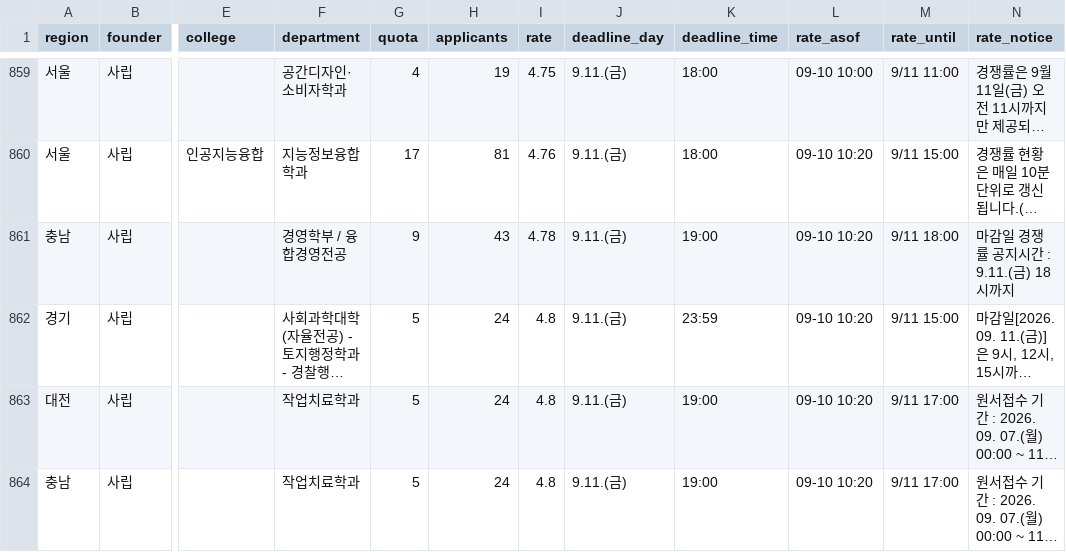
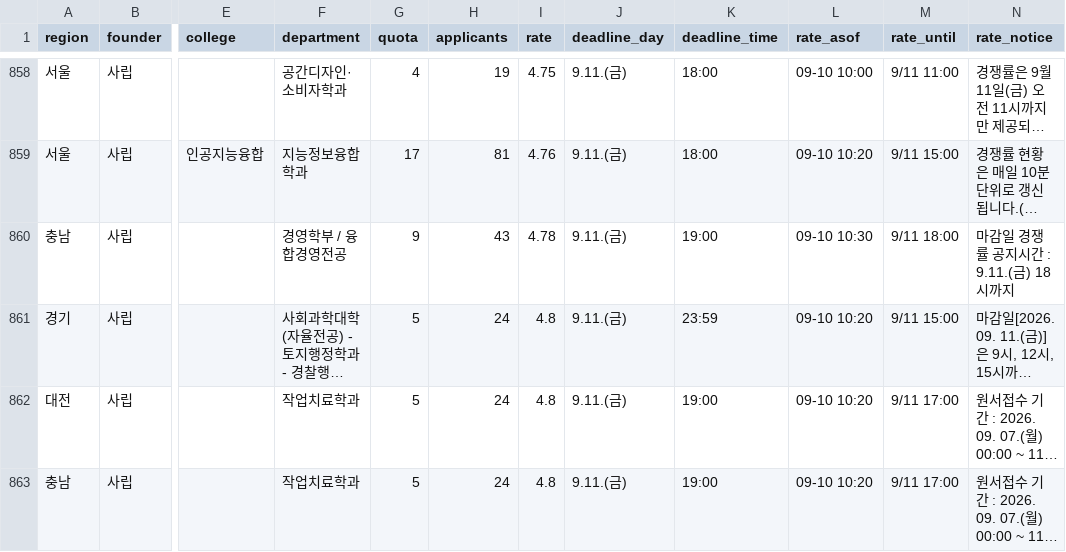
Before and after one commit to kapdolli/my_ai_master, a CSV file: services/susi_competition/susi_2027_nong_nonsul_low.csv, drawn as a sheet; only a part is shown, gaps mark what is left out; long unchanged cells end in …; addresses are those after the commit; the diff covers the shown part only; the diff names each change by its address in the sheet, - before the commit and + after, or states it on an @@ line.

```diff
--- a/services/susi_competition/susi_2027_nong_nonsul_low.csv
+++ b/services/susi_competition/susi_2027_nong_nonsul_low.csv
-L860 (rate_asof): 09-10 10:20
+L860 (rate_asof): 09-10 10:30
```
Also changed, not shown: 5 added rows, 5 removed rows and 54 edited cells elsewhere in this file, services/susi_competition/susi_2027_top50_nong_nonsul.csv, 3 other files.
